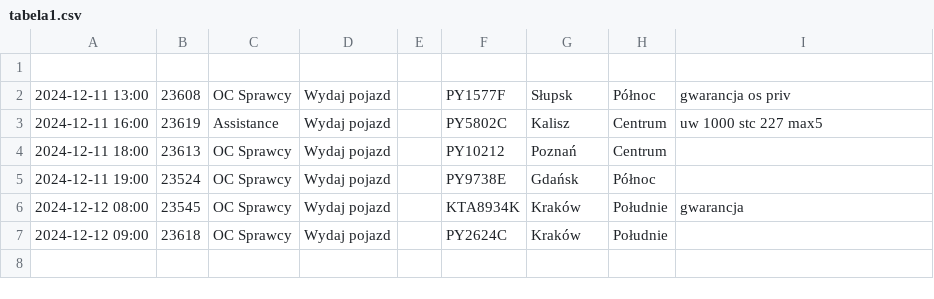
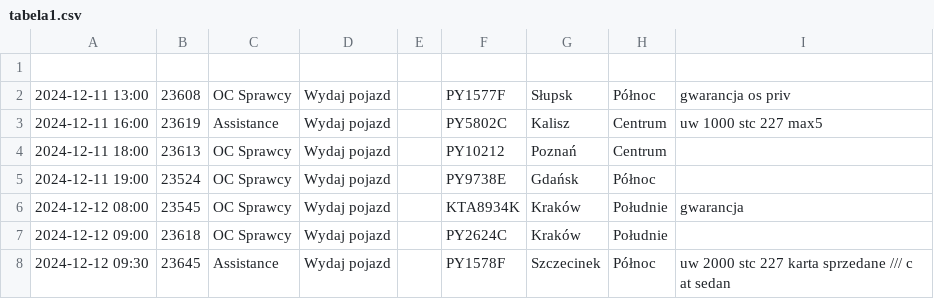
Before and after one commit to chojnacky/chojnacky.github.io, a CSV file: tabela1.csv, drawn as a sheet; the diff names each change by its address in the sheet, - before the commit and + after, or states it on an @@ line.

Commit message:
Dodanie lub aktualizacja pliku tabela1.csv

```diff
--- a/tabela1.csv
+++ b/tabela1.csv
+row 8: 2024-12-12 09:30 | 23645 | Assistance | Wydaj pojazd |  | PY1578F | Szczecinek | Północ | uw 2000 stc 227 karta sprzedane /// c at sedan
```
